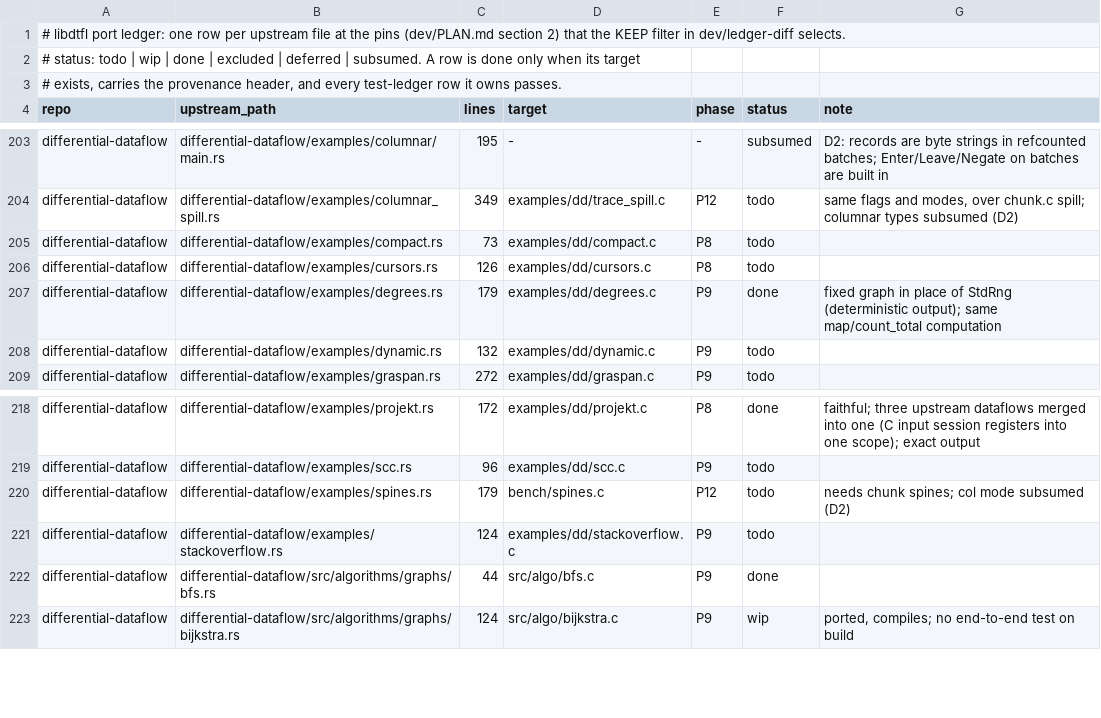
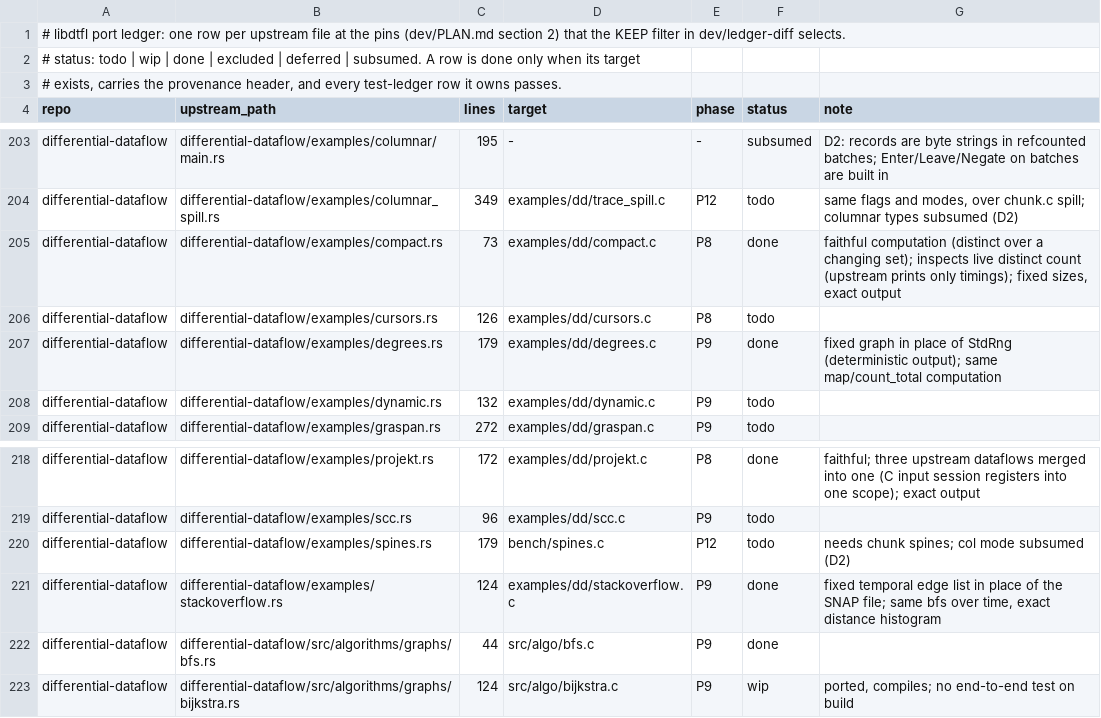
Before and after one commit to gburd/libdtfl, a TSV file: dev/port-ledger.tsv, drawn as a sheet; only a part is shown, gaps mark what is left out.

Commit message:
Port dd examples compact and stackoverflow
  compact (differential-dataflow/examples/compact.rs): maintain distinct()
    over an integer collection that is loaded then unloaded in batches,
    the trace-compaction stress.  Upstream prints only timings; this port
    inspects the live distinct count so the output is deterministic (100
    residues after loading, 0 after unloading) over fixed sizes.
  stackoverflow (differential-dataflow/examples/stackoverflow.rs):
    incremental bfs over a graph whose edges arrive over time.  Upstream
    reads the SNAP temporal graph from a file; this port feeds a fixed
    (time, src, dst) edge list, so the final distance histogram is exact.

Add both to examples/local.mk and the dd smoke harness with committed
.expected files, and flip their port-ledger rows to done.

```diff
--- a/dev/port-ledger.tsv
+++ b/dev/port-ledger.tsv
@@ -204,3 +204,3 @@ differential-dataflow	differential-dataflow/examples/columnar/main.rs	195	-	-	su
 differential-dataflow	differential-dataflow/examples/columnar_spill.rs	349	examples/dd/trace_spill.c	P12	todo	same flags and modes, over chunk.c spill; columnar types subsumed (D2)
-differential-dataflow	differential-dataflow/examples/compact.rs	73	examples/dd/compact.c	P8	todo	
+differential-dataflow	differential-dataflow/examples/compact.rs	73	examples/dd/compact.c	P8	done	faithful computation (distinct over a changing set); inspects live distinct count (upstream prints only timings); fixed sizes, exact output
 differential-dataflow	differential-dataflow/examples/cursors.rs	126	examples/dd/cursors.c	P8	todo	
@@ -220,3 +220,3 @@ differential-dataflow	differential-dataflow/examples/scc.rs	96	examples/dd/scc.c
 differential-dataflow	differential-dataflow/examples/spines.rs	179	bench/spines.c	P12	todo	needs chunk spines; col mode subsumed (D2)
-differential-dataflow	differential-dataflow/examples/stackoverflow.rs	124	examples/dd/stackoverflow.c	P9	todo	
+differential-dataflow	differential-dataflow/examples/stackoverflow.rs	124	examples/dd/stackoverflow.c	P9	done	fixed temporal edge list in place of the SNAP file; same bfs over time, exact distance histogram
 differential-dataflow	differential-dataflow/src/algorithms/graphs/bfs.rs	44	src/algo/bfs.c	P9	done	
```
Also changed, not shown: 6 other files.
